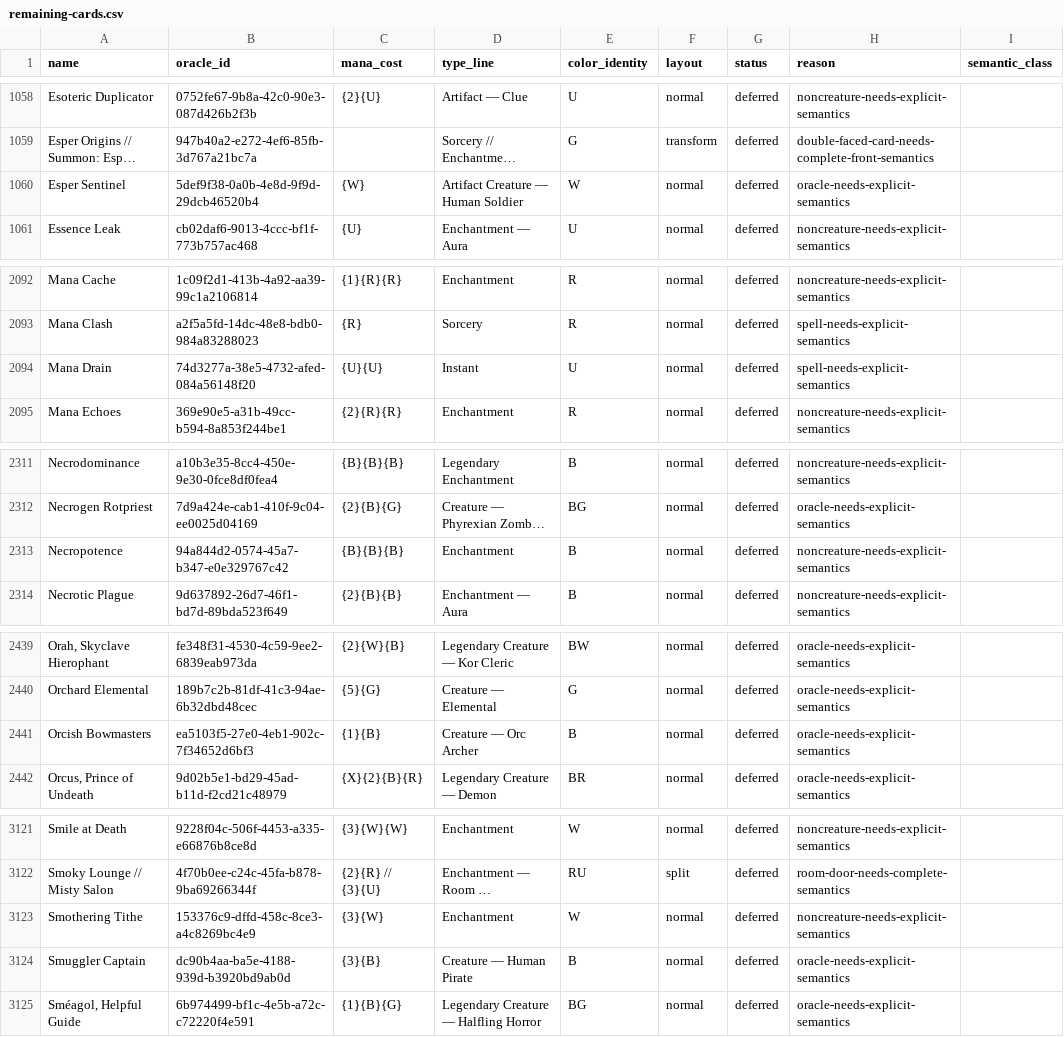
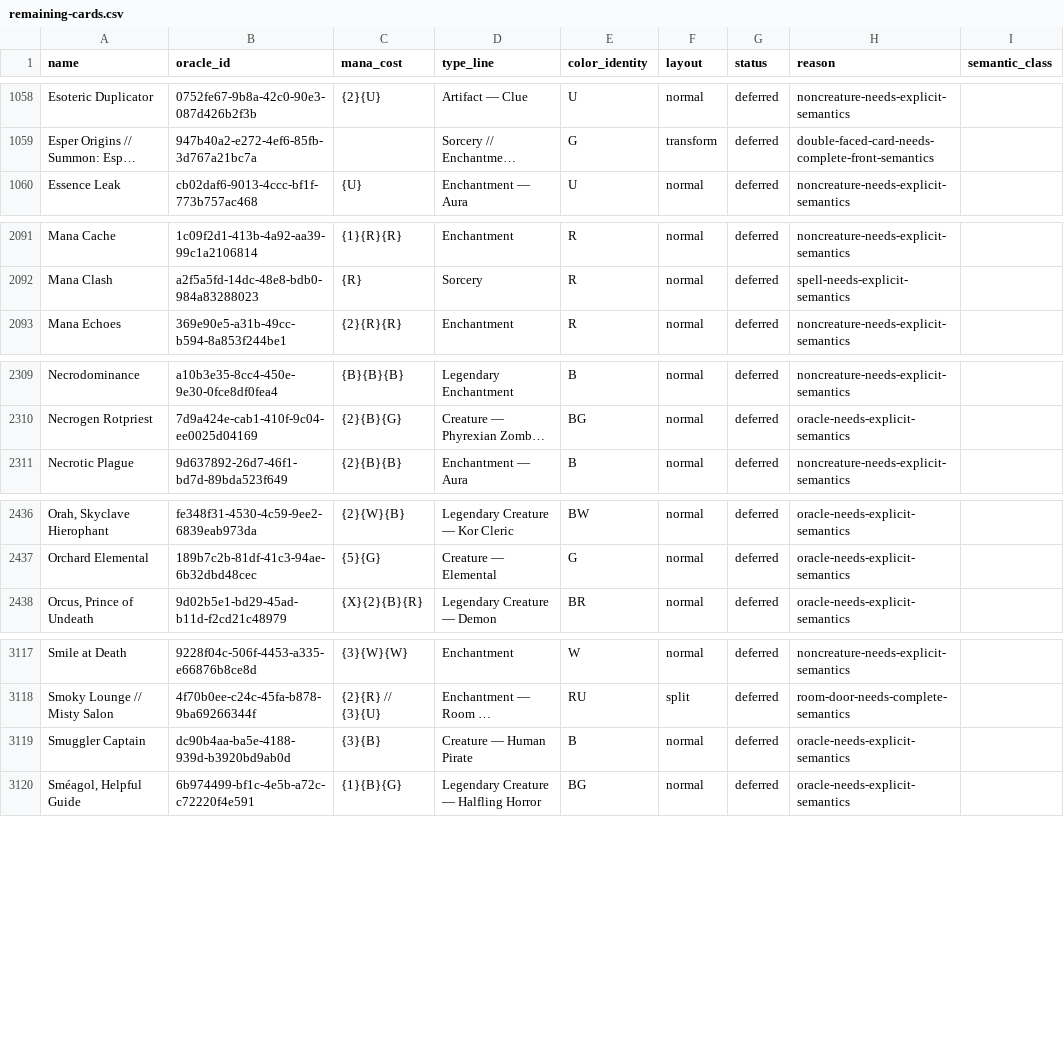
Before and after one commit to tuitamogamer-gpt/mtg-commander-simulator, a CSV file: docs/catalog/remaining-cards.csv, drawn as a sheet; only a part is shown, gaps mark what is left out; long unchanged cells end in …; the diff covers the shown part only; the diff names each change by its address in the sheet, - before the commit and + after, or states it on an @@ line.

Commit message:
Verify Commander staples provenance and complete escape and life-cost rules

```diff
--- a/docs/catalog/remaining-cards.csv
+++ b/docs/catalog/remaining-cards.csv
-row 1060: Esper Sentinel | 5def9f38-0a0b-4e8d-9f9d-29dcb46520b4 | {W} | Artifact Creature — Human Soldier | W | normal | deferred | oracle-needs-explicit-semantics
-row 2094: Mana Drain | 74d3277a-38e5-4732-afed-084a56148f20 | {U}{U} | Instant | U | normal | deferred | spell-needs-explicit-semantics
-row 2313: Necropotence | 94a844d2-0574-45a7-b347-e0e329767c42 | {B}{B}{B} | Enchantment | B | normal | deferred | noncreature-needs-explicit-semantics
-row 2441: Orcish Bowmasters | ea5103f5-27e0-4eb1-902c-7f34652d6bf3 | {1}{B} | Creature — Orc Archer | B | normal | deferred | oracle-needs-explicit-semantics
-row 3123: Smothering Tithe | 153376c9-dffd-458c-8ce3-a4c8269bc4e9 | {3}{W} | Enchantment | W | normal | deferred | noncreature-needs-explicit-semantics
```
Also changed, not shown: 2 removed rows elsewhere in this file, 14 other files.
